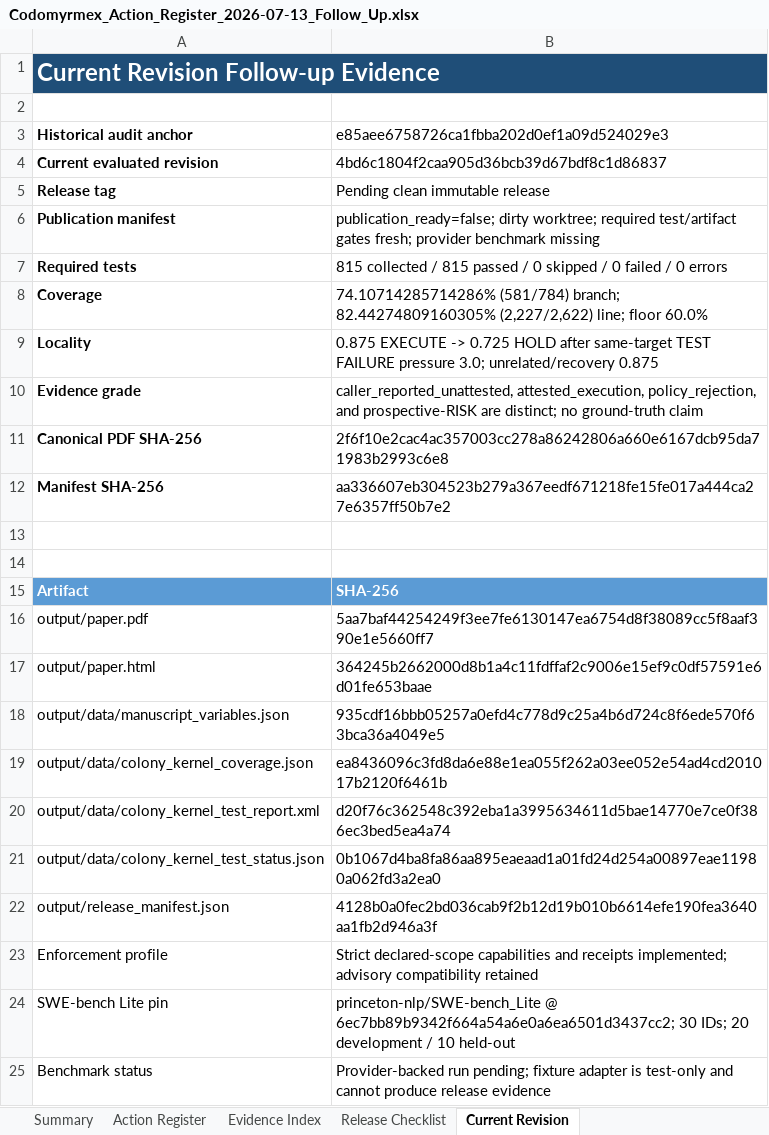
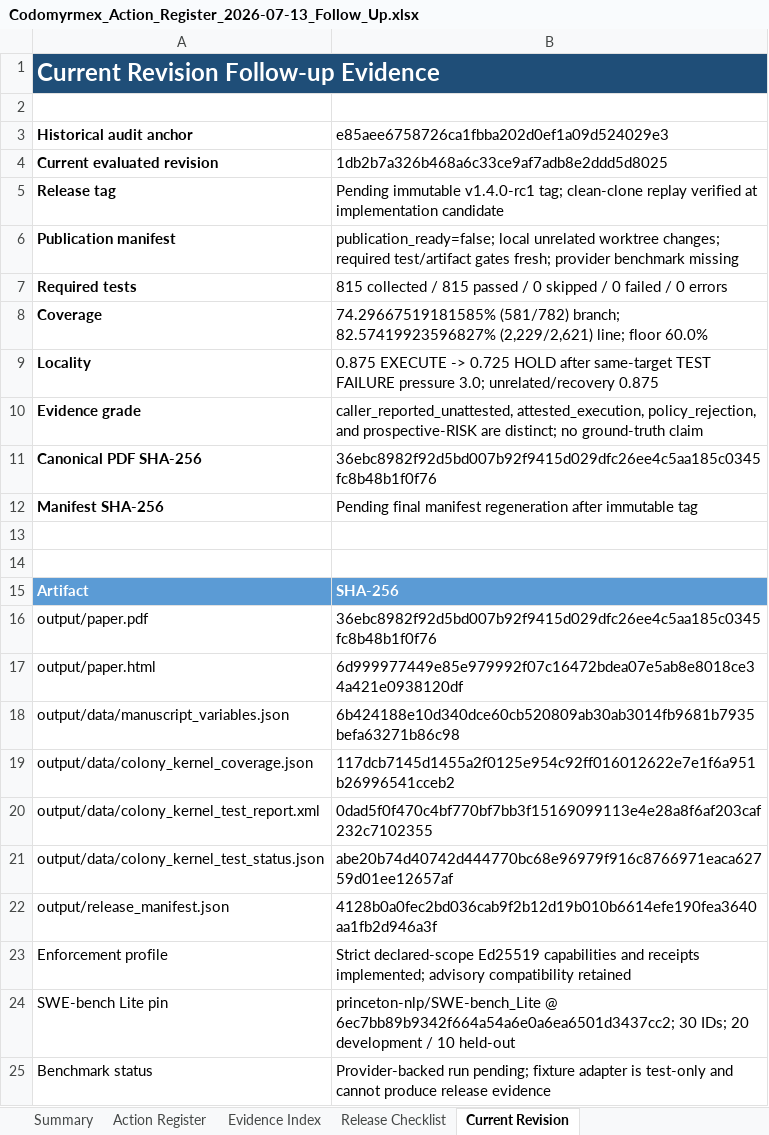
Before and after one commit to docxology/codomyrmex, an Excel workbook: review_artifacts/Codomyrmex_Action_Register_2026-07-13_Follow_Up.xlsx, sheet Current Revision, drawn as a sheet; values as stored, in another font and other column widths than the file's, no borders; the diff names each change by its address in the sheet, - before the commit and + after, or states it on an @@ line.

Commit message:
docs: update release evidence candidate

```diff
--- a/review_artifacts/Codomyrmex_Action_Register_2026-07-13_Follow_Up.xlsx (sheet Current Revision)
+++ b/review_artifacts/Codomyrmex_Action_Register_2026-07-13_Follow_Up.xlsx (sheet Current Revision)
-B4: 4bd6c1804f2caa905d36bcb39d67bdf8c1d86837
+B4: 1db2b7a326b468a6c33ce9af7adb8e2ddd5d8025
-B5: Pending clean immutable release
+B5: Pending immutable v1.4.0-rc1 tag; clean-clone replay verified at implementation candidate
-B6: publication_ready=false; dirty worktree; required test/artifact…
+B6: publication_ready=false; local unrelated worktree changes; required test/artifact…
-B8: 74.10714285714286% (581/784) branch; 82.44274809160305% (2,227/2,622) line; floor…
+B8: 74.29667519181585% (581/782) branch; 82.57419923596827% (2,229/2,621) line; floor…
-B11: 2f6f10e2cac4ac357003cc278a86242806a660e6167dcb95da71983b2993c6e8
+B11: 36ebc8982f92d5bd007b92f9415d029dfc26ee4c5aa185c0345fc8b48b1f0f76
-B12: aa336607eb304523b279a367eedf671218fe15fe017a444ca27e6357ff50b7e2
+B12: Pending final manifest regeneration after immutable tag
-B16: 5aa7baf44254249f3ee7fe6130147ea6754d8f38089cc5f8aaf390e1e5660ff7
+B16: 36ebc8982f92d5bd007b92f9415d029dfc26ee4c5aa185c0345fc8b48b1f0f76
-B17: 364245b2662000d8b1a4c11fdffaf2c9006e15ef9c0df57591e6d01fe653baae
+B17: 6d999977449e85e979992f07c16472bdea07e5ab8e8018ce34a421e0938120df
-B18: 935cdf16bbb05257a0efd4c778d9c25a4b6d724c8f6ede570f63bca36a4049e5
+B18: 6b424188e10d340dce60cb520809ab30ab3014fb9681b7935befa63271b86c98
-B19: ea8436096c3fd8da6e88e1ea055f262a03ee052e54ad4cd201017b2120f6461b
+B19: 117dcb7145d1455a2f0125e954c92ff016012622e7e1f6a951b26996541cceb2
-B20: d20f76c362548c392eba1a3995634611d5bae14770e7ce0f386ec3bed5ea4a74
+B20: 0dad5f0f470c4bf770bf7bb3f15169099113e4e28a8f6af203caf232c7102355
-B21: 0b1067d4ba8fa86aa895eaeaad1a01fd24d254a00897eae11980a062fd3a2ea0
+B21: abe20b74d40742d444770bc68e96979f916c8766971eaca62759d01ee12657af
-B23: Strict declared-scope capabilities and…
+B23: Strict declared-scope Ed25519 capabilities and…
```
Also changed, not shown: sheet Evidence Index, sheet Release Checklist, sheet Summary, charts or pictures, 3 other files.
